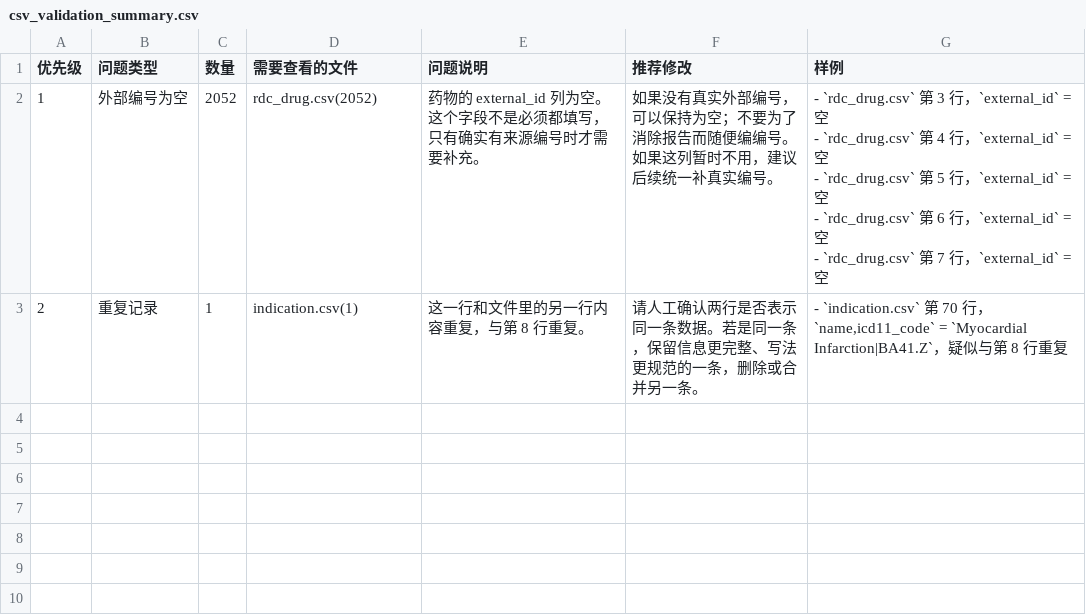
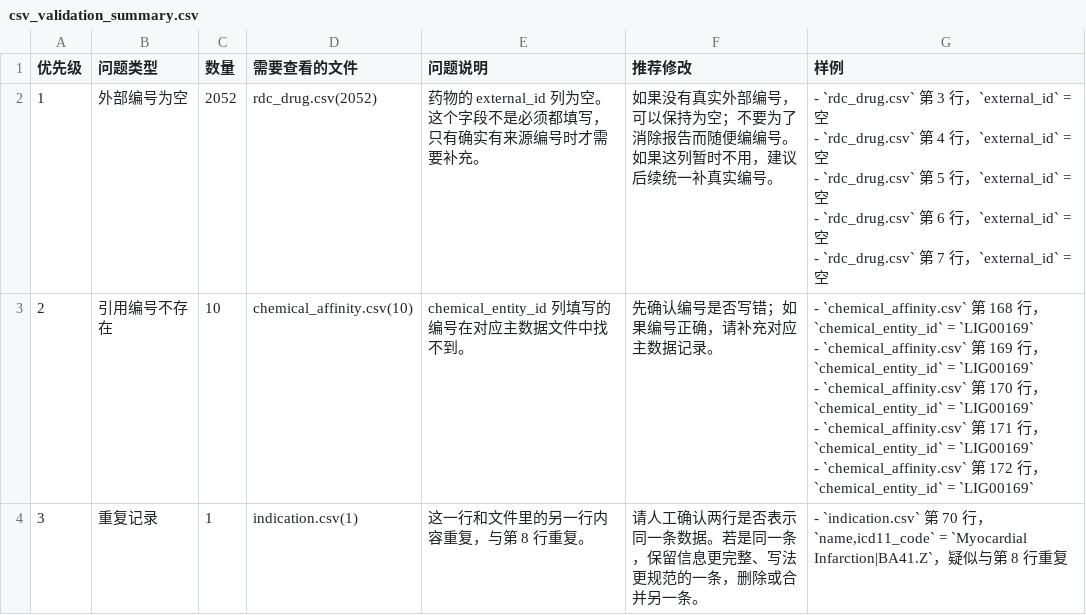
Before and after one commit to crushh/drug, a CSV file: csv_validation_reports/csv_validation_summary.csv, drawn as a sheet.

```diff
--- a/csv_validation_reports/csv_validation_summary.csv
+++ b/csv_validation_reports/csv_validation_summary.csv
@@ -6,2 +6,7 @@
 - `rdc_drug.csv` 第 7 行，`external_id` = 空"
-2,重复记录,1,indication.csv(1),这一行和文件里的另一行内容重复，与第 8 行重复。,请人工确认两行是否表示同一条数据。若是同一条，保留信息更完整、写法更规范的一条，删除或合并另一条。,"- `indication.csv` 第 70 行，`name,icd11_code` = `Myocardial Infarction|BA41.Z`，疑似与第 8 行重复"
+2,引用编号不存在,10,chemical_affinity.csv(10),chemical_entity_id 列填写的编号在对应主数据文件中找不到。,先确认编号是否写错；如果编号正确，请补充对应主数据记录。,"- `chemical_affinity.csv` 第 168 行，`chemical_entity_id` = `LIG00169`
+- `chemical_affinity.csv` 第 169 行，`chemical_entity_id` = `LIG00169`
+- `chemical_affinity.csv` 第 170 行，`chemical_entity_id` = `LIG00169`
+- `chemical_affinity.csv` 第 171 行，`chemical_entity_id` = `LIG00169`
+- `chemical_affinity.csv` 第 172 行，`chemical_entity_id` = `LIG00169`"
+3,重复记录,1,indication.csv(1),这一行和文件里的另一行内容重复，与第 8 行重复。,请人工确认两行是否表示同一条数据。若是同一条，保留信息更完整、写法更规范的一条，删除或合并另一条。,"- `indication.csv` 第 70 行，`name,icd11_code` = `Myocardial Infarction|BA41.Z`，疑似与第 8 行重复"
```
Also changed, not shown: csv_templates_normalized/drug_chemical_rel.csv, csv_validation_reports/csv_validation_details.csv, 4 other files.
